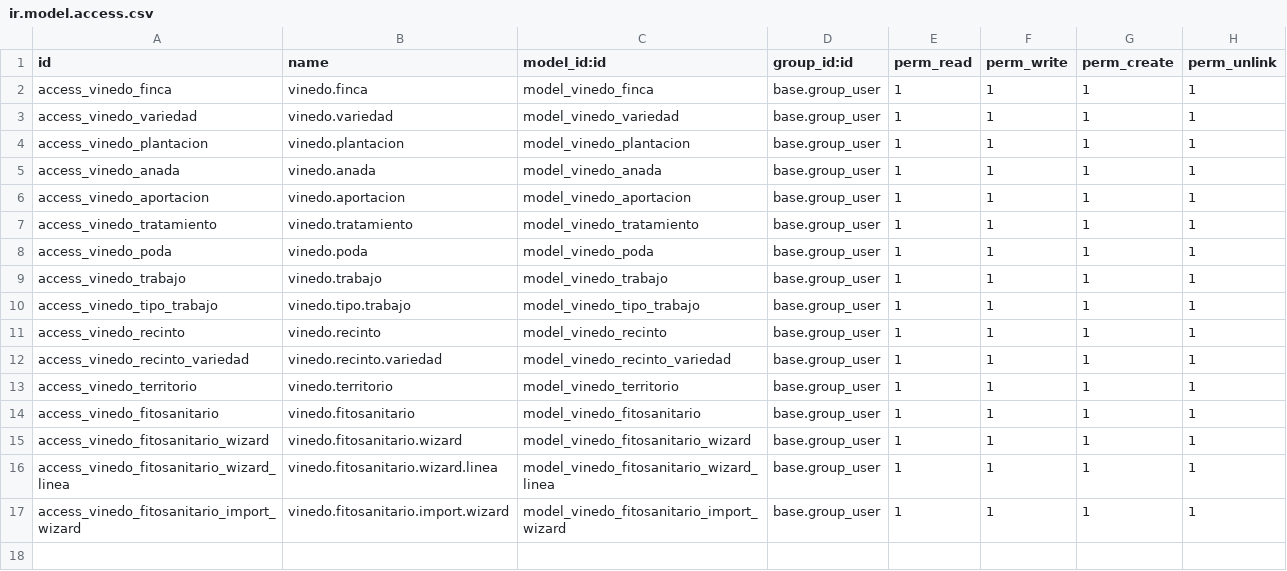
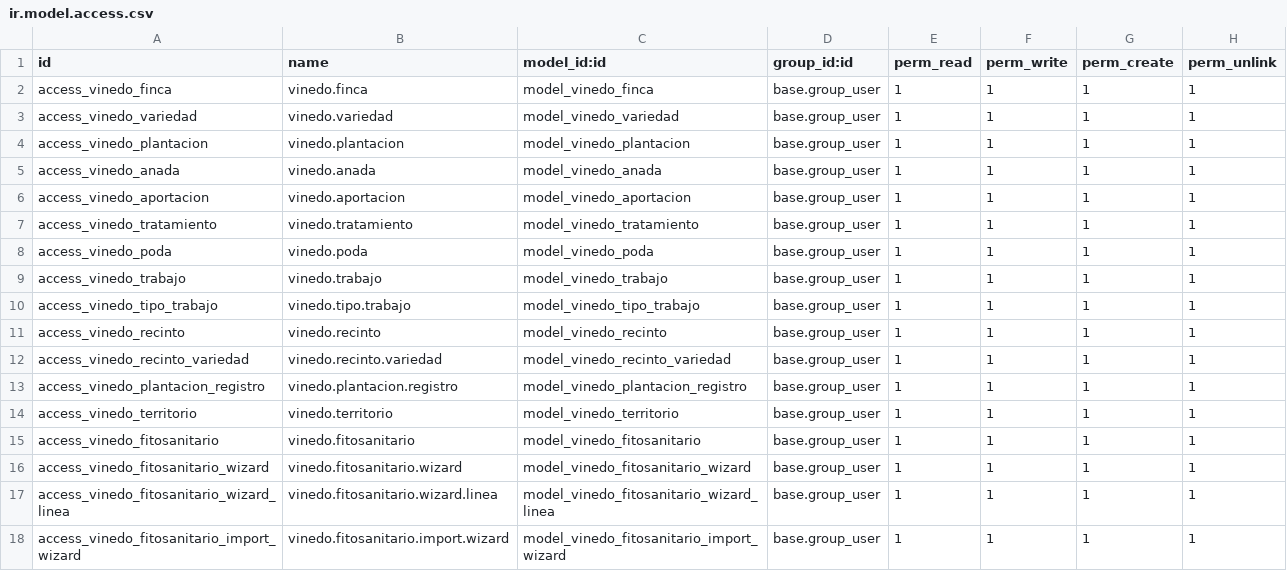
Before and after one commit to ToniSistemas/odoo_custom, a CSV file: vinedo_field_service/security/ir.model.access.csv, drawn as a sheet; the diff names each change by its address in the sheet, - before the commit and + after, or states it on an @@ line.

Commit message:
v2.1.2: recinto nombre numerico, tab plantaciones, sin fecha plantacion en variedades

```diff
--- a/vinedo_field_service/security/ir.model.access.csv
+++ b/vinedo_field_service/security/ir.model.access.csv
+row 13: access_vinedo_plantacion_registro | vinedo.plantacion.registro | model_vinedo_plantacion_registro | base.group_user | 1 | 1 | 1 | 1
```
Also changed, not shown: 3 other files.
